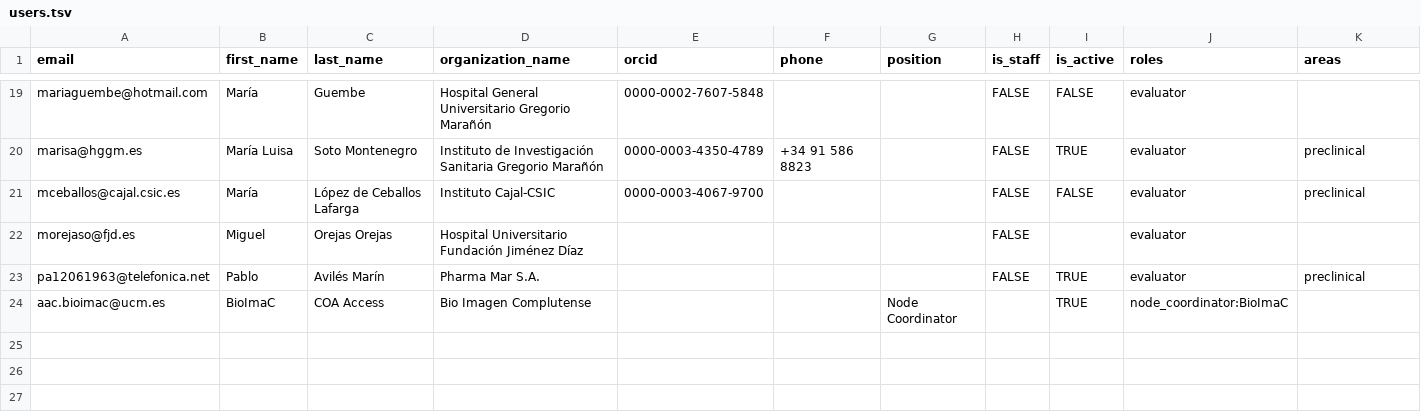
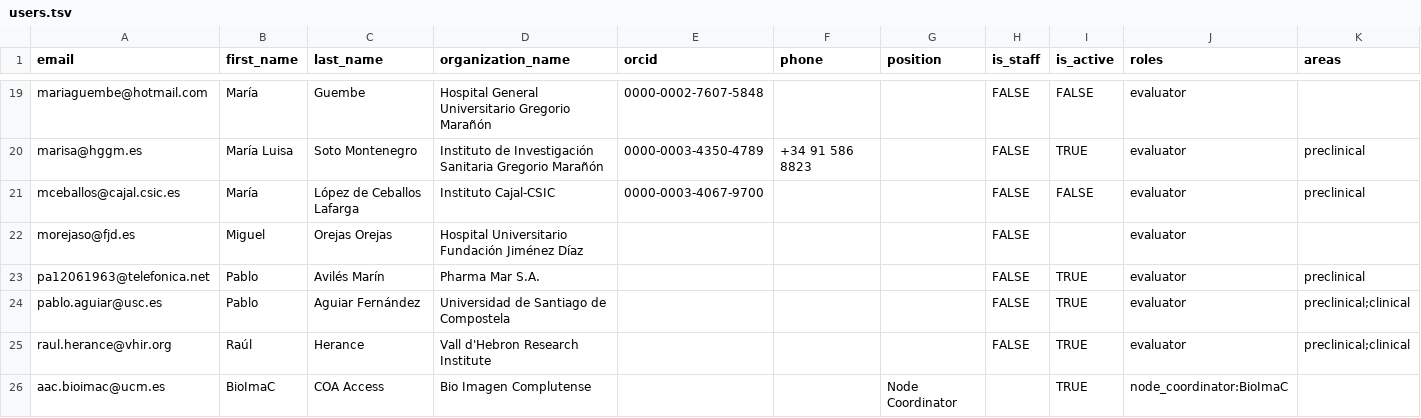
Before and after one commit to Rtasseff/ReDIB-Portal, a TSV file: data/users.tsv, drawn as a sheet; only a part is shown, gaps mark what is left out; rows hold the shown columns only; the diff names each change by its address in the sheet, - before the commit and + after, or states it on an @@ line.

```diff
--- a/data/users.tsv
+++ b/data/users.tsv
+row 24: pablo.aguiar@usc.es | Pablo | Aguiar Fernández | Universidad de Santiago de Compostela |  |  |  | FALSE | TRUE | evaluator | preclinical;clinical
+row 25: raul.herance@vhir.org | Raúl | Herance | Vall d'Hebron Research Institute |  |  |  | FALSE | TRUE | evaluator | preclinical;clinical
```
Also changed, not shown: data/organizations.tsv.
